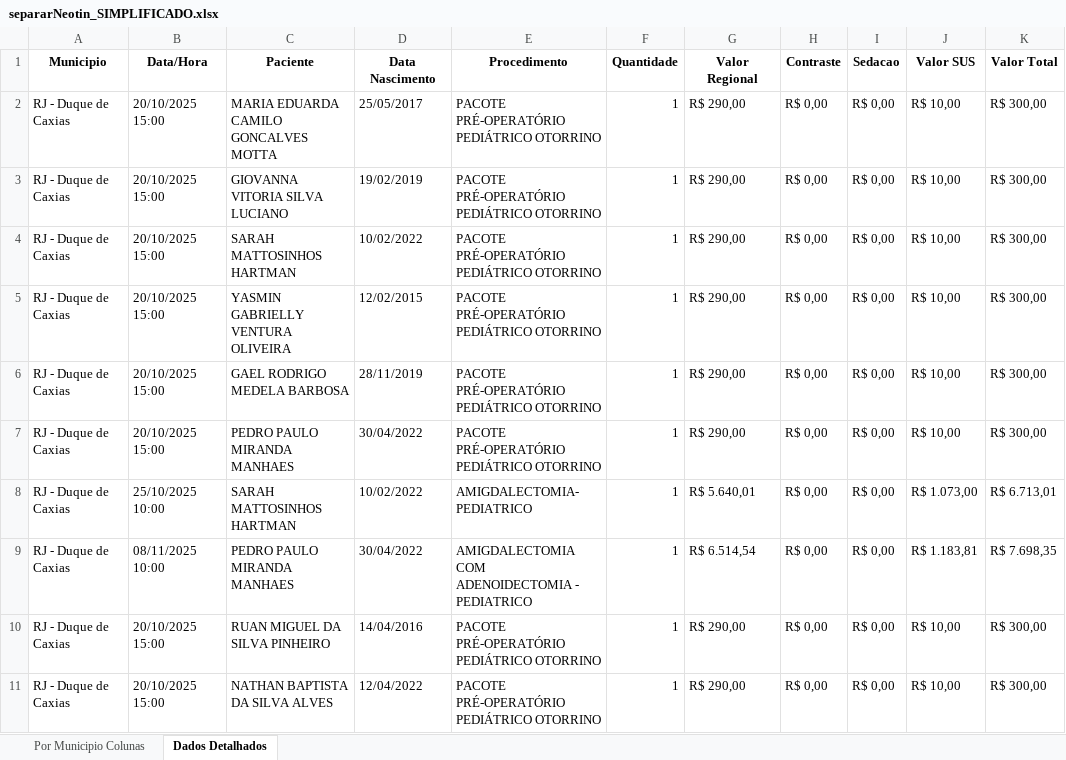
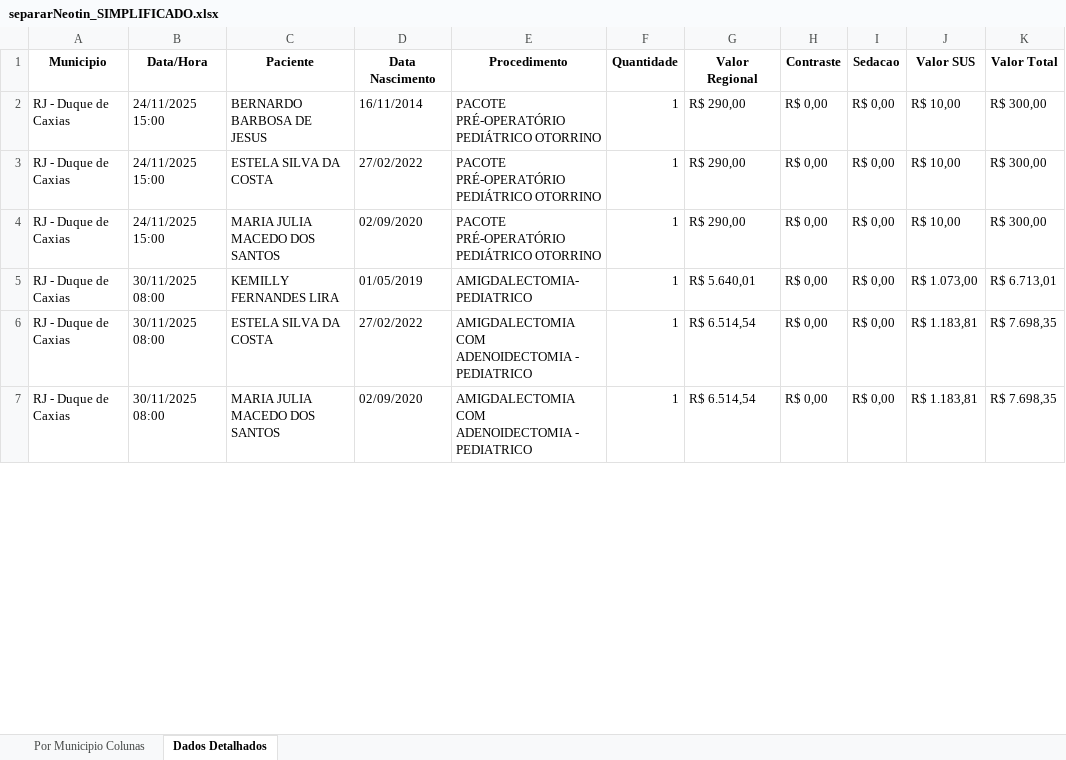
Before and after one commit to Davi-html/analise-opera-facil, an Excel workbook: relatorios_simplificados/separarNeotin_SIMPLIFICADO.xlsx, sheet Dados Detalhados, drawn as a sheet; only a part is shown; values as stored, in another font and other column widths than the file's, no borders; removed rows and columns are numbered as before the commit, all else as after; the diff covers the shown part only; the diff names each change by its address in the sheet, - before the commit and + after, or states it on an @@ line.

```diff
--- a/relatorios_simplificados/separarNeotin_SIMPLIFICADO.xlsx (sheet Dados Detalhados)
+++ b/relatorios_simplificados/separarNeotin_SIMPLIFICADO.xlsx (sheet Dados Detalhados)
-B2 (Data/Hora): 20/10/2025 15:00
+B2 (Data/Hora): 24/11/2025 15:00
-C2 (Paciente): MARIA EDUARDA CAMILO GONCALVES MOTTA
+C2 (Paciente): BERNARDO BARBOSA DE JESUS
-D2 (Data Nascimento): 25/05/2017
+D2 (Data Nascimento): 16/11/2014
-row 3: RJ - Duque de Caxias | 20/10/2025 15:00 | GIOVANNA VITORIA SILVA LUCIANO | 19/02/2019 | PACOTE PRÉ-OPERATÓRIO PEDIÁTRICO OTORRINO | 1 | R$ 290,00 | R$ 0,00 | R$ 0,00 | R$ 10,00 | R$ 300,00
-B3 (Data/Hora): 20/10/2025 15:00
+B3 (Data/Hora): 24/11/2025 15:00
-C3 (Paciente): SARAH MATTOSINHOS HARTMAN
+C3 (Paciente): ESTELA SILVA DA COSTA
-D3 (Data Nascimento): 10/02/2022
+D3 (Data Nascimento): 27/02/2022
-row 5: RJ - Duque de Caxias | 20/10/2025 15:00 | YASMIN GABRIELLY VENTURA OLIVEIRA | 12/02/2015 | PACOTE PRÉ-OPERATÓRIO PEDIÁTRICO OTORRINO | 1 | R$ 290,00 | R$ 0,00 | R$ 0,00 | R$ 10,00 | R$ 300,00
-row 6: RJ - Duque de Caxias | 20/10/2025 15:00 | GAEL RODRIGO MEDELA BARBOSA | 28/11/2019 | PACOTE PRÉ-OPERATÓRIO PEDIÁTRICO OTORRINO | 1 | R$ 290,00 | R$ 0,00 | R$ 0,00 | R$ 10,00 | R$ 300,00
-B4 (Data/Hora): 20/10/2025 15:00
+B4 (Data/Hora): 24/11/2025 15:00
-C4 (Paciente): PEDRO PAULO MIRANDA MANHAES
+C4 (Paciente): MARIA JULIA MACEDO DOS SANTOS
-D4 (Data Nascimento): 30/04/2022
+D4 (Data Nascimento): 02/09/2020
-B5 (Data/Hora): 25/10/2025 10:00
+B5 (Data/Hora): 30/11/2025 08:00
-C5 (Paciente): SARAH MATTOSINHOS HARTMAN
+C5 (Paciente): KEMILLY FERNANDES LIRA
-D5 (Data Nascimento): 10/02/2022
+D5 (Data Nascimento): 01/05/2019
-B6 (Data/Hora): 08/11/2025 10:00
+B6 (Data/Hora): 30/11/2025 08:00
-C6 (Paciente): PEDRO PAULO MIRANDA MANHAES
+C6 (Paciente): ESTELA SILVA DA COSTA
-D6 (Data Nascimento): 30/04/2022
+D6 (Data Nascimento): 27/02/2022
-row 10: RJ - Duque de Caxias | 20/10/2025 15:00 | RUAN MIGUEL DA SILVA PINHEIRO | 14/04/2016 | PACOTE PRÉ-OPERATÓRIO PEDIÁTRICO OTORRINO | 1 | R$ 290,00 | R$ 0,00 | R$ 0,00 | R$ 10,00 | R$ 300,00
-B7 (Data/Hora): 20/10/2025 15:00
+B7 (Data/Hora): 30/11/2025 08:00
-C7 (Paciente): NATHAN BAPTISTA DA SILVA ALVES
+C7 (Paciente): MARIA JULIA MACEDO DOS SANTOS
-D7 (Data Nascimento): 12/04/2022
+D7 (Data Nascimento): 02/09/2020
-E7 (Procedimento): PACOTE PRÉ-OPERATÓRIO PEDIÁTRICO OTORRINO
+E7 (Procedimento): AMIGDALECTOMIA COM ADENOIDECTOMIA - PEDIATRICO
-G7 (Valor Regional): R$ 290,00
+G7 (Valor Regional): R$ 6.514,54
-J7 (Valor SUS): R$ 10,00
+J7 (Valor SUS): R$ 1.183,81
-K7 (Valor Total): R$ 300,00
+K7 (Valor Total): R$ 7.698,35
```
Also changed, not shown: other rows of this sheet, sheet Por Municipio Colunas, analise_financeiro/apresentação-Neotin.xlsx, analise_financeiro/apresentação-Pediatrico.xlsx, 14 other files.
